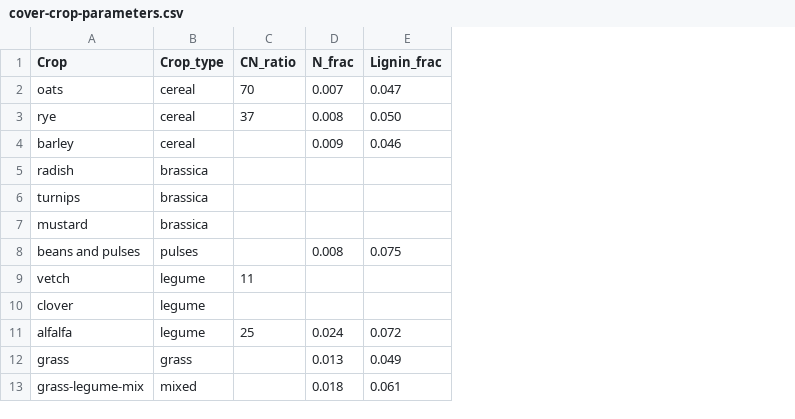
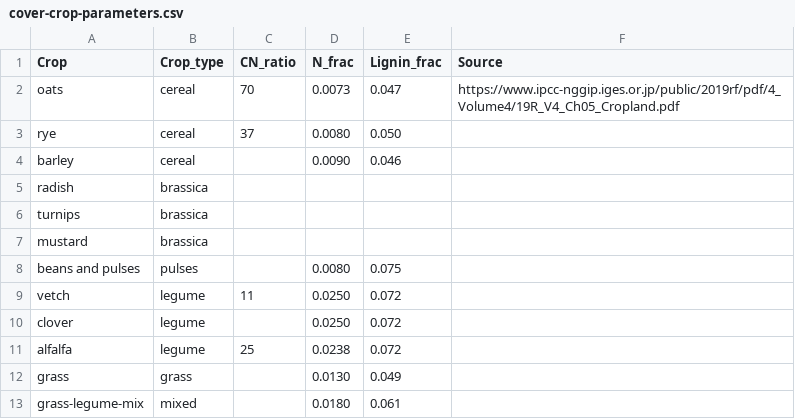
Before and after one commit to aj-sykes92/soil-c-macc, a CSV file: parameter-data/cover-crop-parameters.csv, drawn as a sheet; the diff names each change by its address in the sheet, - before the commit and + after, or states it on an @@ line.

Commit message:
Carmen's attempt on adding cover-crop measure into the soil-c-model.

```diff
--- a/parameter-data/cover-crop-parameters.csv
+++ b/parameter-data/cover-crop-parameters.csv
+column F (Source), row 2: https://www.ipcc-nggip.iges.or.jp/public/2019rf/pdf/4_Volume4/19R_V4_Ch05_Cropland.pdf
-D2 (N_frac): 0.007
+D2 (N_frac): 0.0073
-D3 (N_frac): 0.008
+D3 (N_frac): 0.0080
-D4 (N_frac): 0.009
+D4 (N_frac): 0.0090
-D8 (N_frac): 0.008
+D8 (N_frac): 0.0080
-D9:D10 (N_frac): (empty)
+D9:D10 (N_frac): 0.0250
-E9:E10 (Lignin_frac): (empty)
+E9:E10 (Lignin_frac): 0.072
-D11 (N_frac): 0.024
+D11 (N_frac): 0.0238
-D12 (N_frac): 0.013
+D12 (N_frac): 0.0130
-D13 (N_frac): 0.018
+D13 (N_frac): 0.0180
```
Also changed, not shown: 3 other files.
